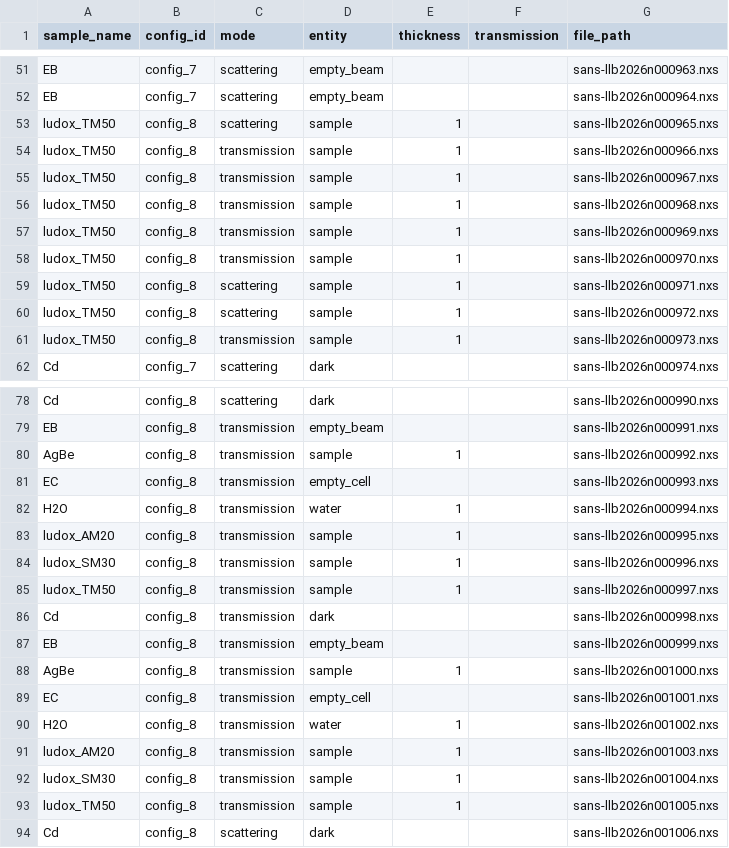
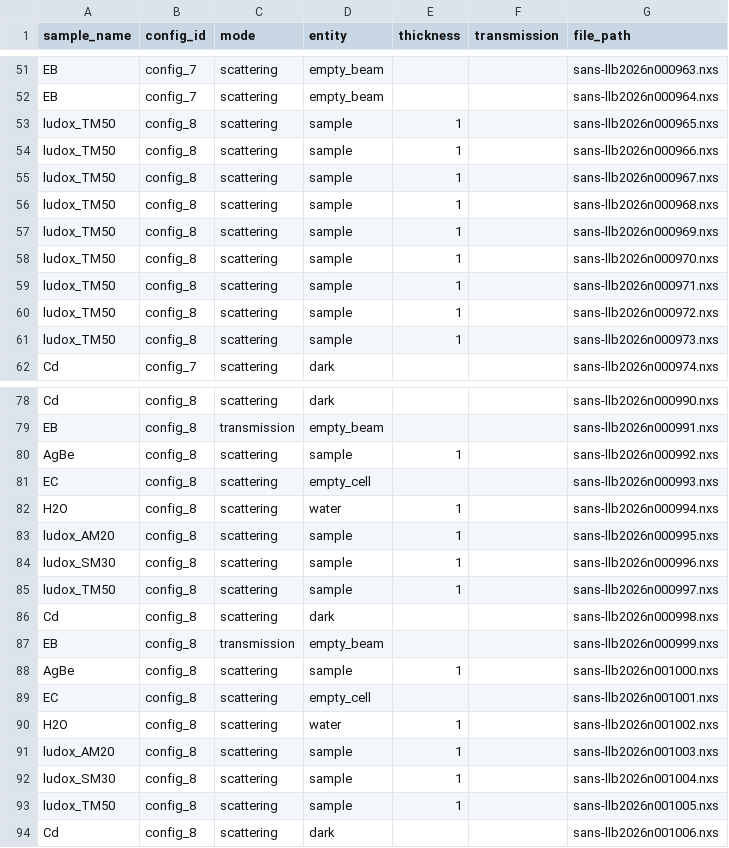
Before and after one commit to hibouchen/scarlet, a CSV file: notebooks/runs_table.csv, drawn as a sheet; only a part is shown, gaps mark what is left out; the diff covers the shown part only.

```diff
--- a/notebooks/runs_table.csv
+++ b/notebooks/runs_table.csv
@@ -53,10 +53,10 @@ EB,config_7,scattering,empty_beam,,,sans-llb2026n000964.nxs
 ludox_TM50,config_8,scattering,sample,1,,sans-llb2026n000965.nxs
-ludox_TM50,config_8,transmission,sample,1,,sans-llb2026n000966.nxs
-ludox_TM50,config_8,transmission,sample,1,,sans-llb2026n000967.nxs
-ludox_TM50,config_8,transmission,sample,1,,sans-llb2026n000968.nxs
-ludox_TM50,config_8,transmission,sample,1,,sans-llb2026n000969.nxs
-ludox_TM50,config_8,transmission,sample,1,,sans-llb2026n000970.nxs
+ludox_TM50,config_8,scattering,sample,1,,sans-llb2026n000966.nxs
+ludox_TM50,config_8,scattering,sample,1,,sans-llb2026n000967.nxs
+ludox_TM50,config_8,scattering,sample,1,,sans-llb2026n000968.nxs
+ludox_TM50,config_8,scattering,sample,1,,sans-llb2026n000969.nxs
+ludox_TM50,config_8,scattering,sample,1,,sans-llb2026n000970.nxs
 ludox_TM50,config_8,scattering,sample,1,,sans-llb2026n000971.nxs
 ludox_TM50,config_8,scattering,sample,1,,sans-llb2026n000972.nxs
-ludox_TM50,config_8,transmission,sample,1,,sans-llb2026n000973.nxs
+ludox_TM50,config_8,scattering,sample,1,,sans-llb2026n000973.nxs
 Cd,config_7,scattering,dark,,,sans-llb2026n000974.nxs
@@ -79,16 +79,16 @@ Cd,config_8,scattering,dark,,,sans-llb2026n000990.nxs
 EB,config_8,transmission,empty_beam,,,sans-llb2026n000991.nxs
-AgBe,config_8,transmission,sample,1,,sans-llb2026n000992.nxs
-EC,config_8,transmission,empty_cell,,,sans-llb2026n000993.nxs
-H2O,config_8,transmission,water,1,,sans-llb2026n000994.nxs
-ludox_AM20,config_8,transmission,sample,1,,sans-llb2026n000995.nxs
-ludox_SM30,config_8,transmission,sample,1,,sans-llb2026n000996.nxs
-ludox_TM50,config_8,transmission,sample,1,,sans-llb2026n000997.nxs
-Cd,config_8,transmission,dark,,,sans-llb2026n000998.nxs
+AgBe,config_8,scattering,sample,1,,sans-llb2026n000992.nxs
+EC,config_8,scattering,empty_cell,,,sans-llb2026n000993.nxs
+H2O,config_8,scattering,water,1,,sans-llb2026n000994.nxs
+ludox_AM20,config_8,scattering,sample,1,,sans-llb2026n000995.nxs
+ludox_SM30,config_8,scattering,sample,1,,sans-llb2026n000996.nxs
+ludox_TM50,config_8,scattering,sample,1,,sans-llb2026n000997.nxs
+Cd,config_8,scattering,dark,,,sans-llb2026n000998.nxs
 EB,config_8,transmission,empty_beam,,,sans-llb2026n000999.nxs
-AgBe,config_8,transmission,sample,1,,sans-llb2026n001000.nxs
-EC,config_8,transmission,empty_cell,,,sans-llb2026n001001.nxs
-H2O,config_8,transmission,water,1,,sans-llb2026n001002.nxs
-ludox_AM20,config_8,transmission,sample,1,,sans-llb2026n001003.nxs
-ludox_SM30,config_8,transmission,sample,1,,sans-llb2026n001004.nxs
-ludox_TM50,config_8,transmission,sample,1,,sans-llb2026n001005.nxs
+AgBe,config_8,scattering,sample,1,,sans-llb2026n001000.nxs
+EC,config_8,scattering,empty_cell,,,sans-llb2026n001001.nxs
+H2O,config_8,scattering,water,1,,sans-llb2026n001002.nxs
+ludox_AM20,config_8,scattering,sample,1,,sans-llb2026n001003.nxs
+ludox_SM30,config_8,scattering,sample,1,,sans-llb2026n001004.nxs
+ludox_TM50,config_8,scattering,sample,1,,sans-llb2026n001005.nxs
 Cd,config_8,scattering,dark,,,sans-llb2026n001006.nxs
```
Also changed, not shown: 20 edited cells elsewhere in this file, notebooks/runs_filtered.csv, 3 other files.
